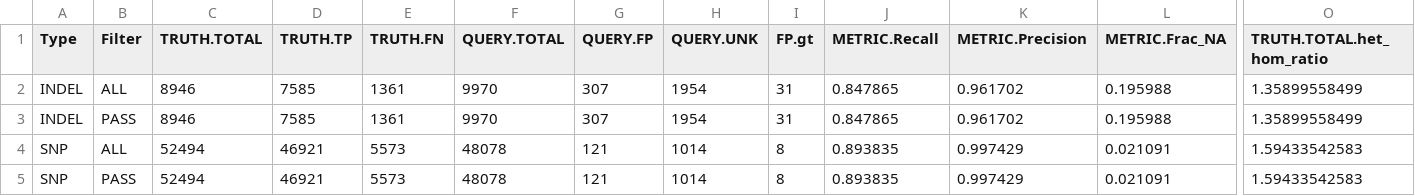
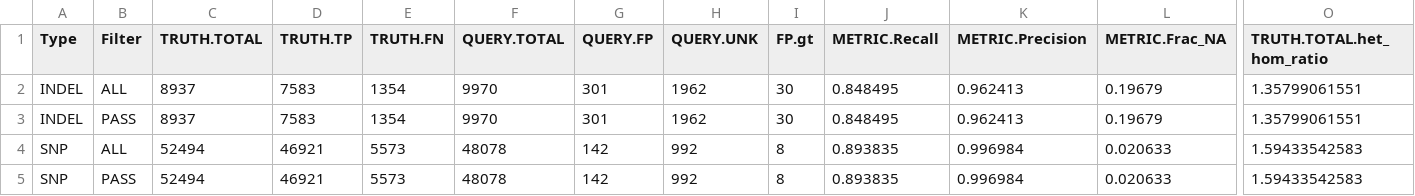
Before and after one commit to Illumina/hap.py, a CSV file: example/happy/expected.pass.summary.csv, drawn as a sheet; only a part is shown, gaps mark what is left out; removed rows and columns are numbered as before the commit, all else as after; rows hold the shown columns only; the diff names each change by its address in the sheet, - before the commit and + after, or states it on an @@ line.

```diff
--- a/example/happy/expected.pass.summary.csv
+++ b/example/happy/expected.pass.summary.csv
-row 2: INDEL | ALL | 8946 | 7585 | 1361 | 9970 | 307 | 1954 | 31 | 0.847865 | 0.961702 | 0.195988 | 1.35899558499
-row 3: INDEL | PASS | 8946 | 7585 | 1361 | 9970 | 307 | 1954 | 31 | 0.847865 | 0.961702 | 0.195988 | 1.35899558499
+row 2: INDEL | ALL | 8937 | 7583 | 1354 | 9970 | 301 | 1962 | 30 | 0.848495 | 0.962413 | 0.19679 | 1.35799061551
+row 3: INDEL | PASS | 8937 | 7583 | 1354 | 9970 | 301 | 1962 | 30 | 0.848495 | 0.962413 | 0.19679 | 1.35799061551
-G4:G5 (QUERY.FP): 121
+G4:G5 (QUERY.FP): 142
-H4:H5 (QUERY.UNK): 1014
+H4:H5 (QUERY.UNK): 992
-K4:K5 (METRIC.Precision): 0.997429
+K4:K5 (METRIC.Precision): 0.996984
-L4:L5 (METRIC.Frac_NA): 0.021091
+L4:L5 (METRIC.Frac_NA): 0.020633
```
Also changed, not shown: example/happy/expected.summary.csv, example/happy/expected.unhappy.summary.csv, 23 other files.
